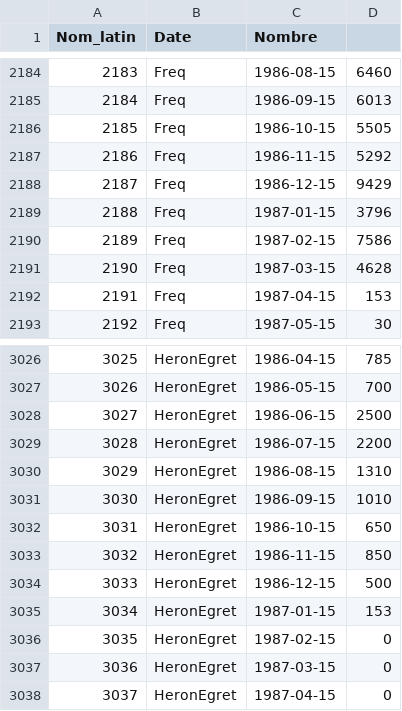
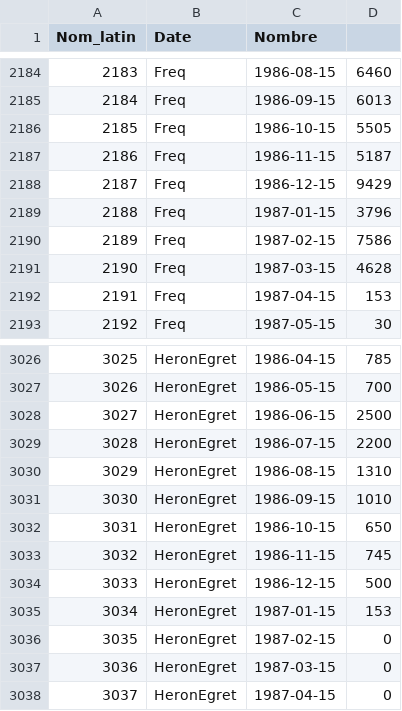
Before and after one commit to fbarraquand/BirdTimeSeries_Teich, a CSV file: IN/summed_abundances.csv, drawn as a sheet; only a part is shown, gaps mark what is left out; the diff covers the shown part only.

```diff
--- a/IN/summed_abundances.csv
+++ b/IN/summed_abundances.csv
@@ -2186,3 +2186,3 @@
 "2185";"Freq";"1986-10-15";"5505"
-"2186";"Freq";"1986-11-15";"5292"
+"2186";"Freq";"1986-11-15";"5187"
 "2187";"Freq";"1986-12-15";"9429"
@@ -3032,3 +3032,3 @@
 "3031";"HeronEgret";"1986-10-15";"650"
-"3032";"HeronEgret";"1986-11-15";"850"
+"3032";"HeronEgret";"1986-11-15";"745"
 "3033";"HeronEgret";"1986-12-15";"500"
```
Also changed, not shown: 5 edited cells elsewhere in this file, 9 other files.
